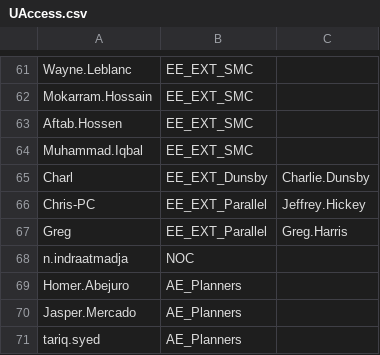
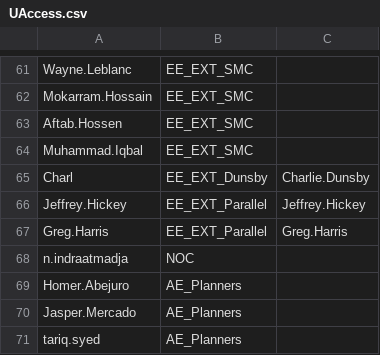
Before and after one commit to Ash-IPRANOps/Ash-IPRANOps.github.io, a CSV file: UAccess.csv, drawn as a sheet; only a part is shown, gaps mark what is left out.

Commit message:
Update UAccess.csv

```diff
--- a/UAccess.csv
+++ b/UAccess.csv
@@ -65,4 +65,4 @@ Muhammad.Iqbal,EE_EXT_SMC,
 Charl,EE_EXT_Dunsby,Charlie.Dunsby
-Chris-PC,EE_EXT_Parallel,Jeffrey.Hickey
-Greg,EE_EXT_Parallel,Greg.Harris
+Jeffrey.Hickey,EE_EXT_Parallel,Jeffrey.Hickey
+Greg.Harris,EE_EXT_Parallel,Greg.Harris
 n.indraatmadja,NOC,
```
